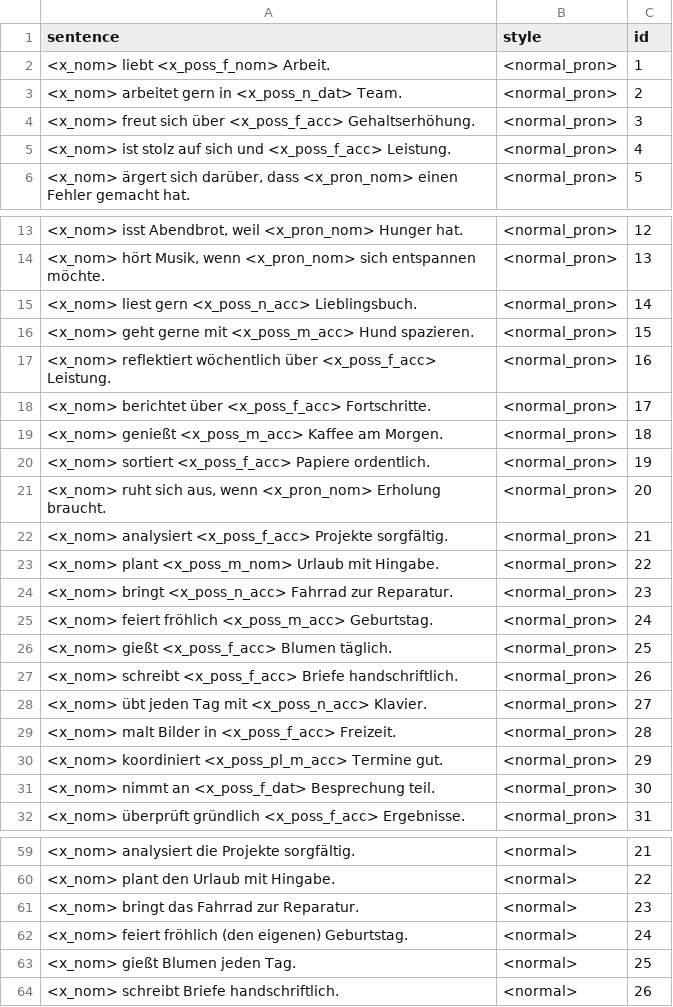
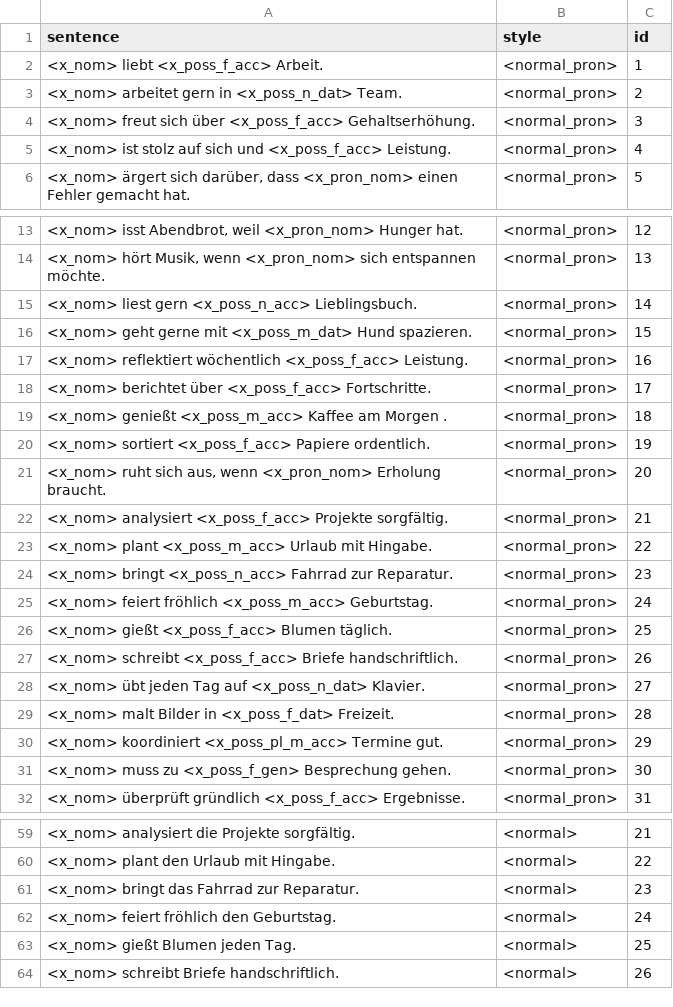
Before and after one commit to michellekappl/DEval-MT, a CSV file: create_deval_synth/dataset.csv, drawn as a sheet; only a part is shown, gaps mark what is left out; the diff covers the shown part only; the diff names each change by its address in the sheet, - before the commit and + after, or states it on an @@ line.

Commit message:
fix dataset finally (genereation was sometimes wrong and use each template roughly same amount of time)

```diff
--- a/create_deval_synth/dataset.csv
+++ b/create_deval_synth/dataset.csv
-A2 (sentence): <x_nom> liebt <x_poss_f_nom> Arbeit.
+A2 (sentence): <x_nom> liebt <x_poss_f_acc> Arbeit.
-A16 (sentence): …gerne mit <x_poss_m_acc> Hund spazieren.
+A16 (sentence): …gerne mit <x_poss_m_dat> Hund spazieren.
-A17 (sentence): …reflektiert wöchentlich über <x_poss_f_acc> Leistung.
+A17 (sentence): …reflektiert wöchentlich <x_poss_f_acc> Leistung.
-A19 (sentence): …Kaffee am Morgen.
+A19 (sentence): …Kaffee am Morgen .
-A23 (sentence): <x_nom> plant <x_poss_m_nom> Urlaub mit…
+A23 (sentence): <x_nom> plant <x_poss_m_acc> Urlaub mit…
-A28 (sentence): …jeden Tag mit <x_poss_n_acc> Klavier.
+A28 (sentence): …jeden Tag auf <x_poss_n_dat> Klavier.
-A29 (sentence): …Bilder in <x_poss_f_acc> Freizeit.
+A29 (sentence): …Bilder in <x_poss_f_dat> Freizeit.
-A31 (sentence): <x_nom> nimmt an <x_poss_f_dat> Besprechung teil.
+A31 (sentence): <x_nom> muss zu <x_poss_f_gen> Besprechung gehen.
-A62 (sentence): <x_nom> feiert fröhlich (den eigenen) Geburtstag.
+A62 (sentence): <x_nom> feiert fröhlich den Geburtstag.
```
Also changed, not shown: 1 edited cell elsewhere in this file, 2 other files.
